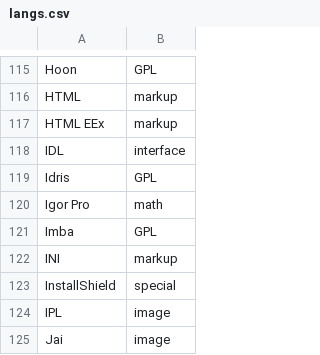
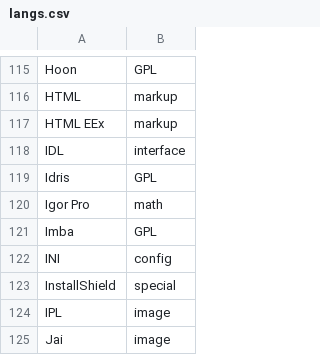
Before and after one commit to aVorotnikov/dsl_analyzer, a CSV file: connector/data/langs.csv, drawn as a sheet; only a part is shown, gaps mark what is left out; the diff covers the shown part only.

```diff
--- a/connector/data/langs.csv
+++ b/connector/data/langs.csv
@@ -121,3 +121,3 @@ Igor Pro,math
 Imba,GPL
-INI,markup
+INI,config
 InstallShield,special
```
Also changed, not shown: 21 edited cells elsewhere in this file.
